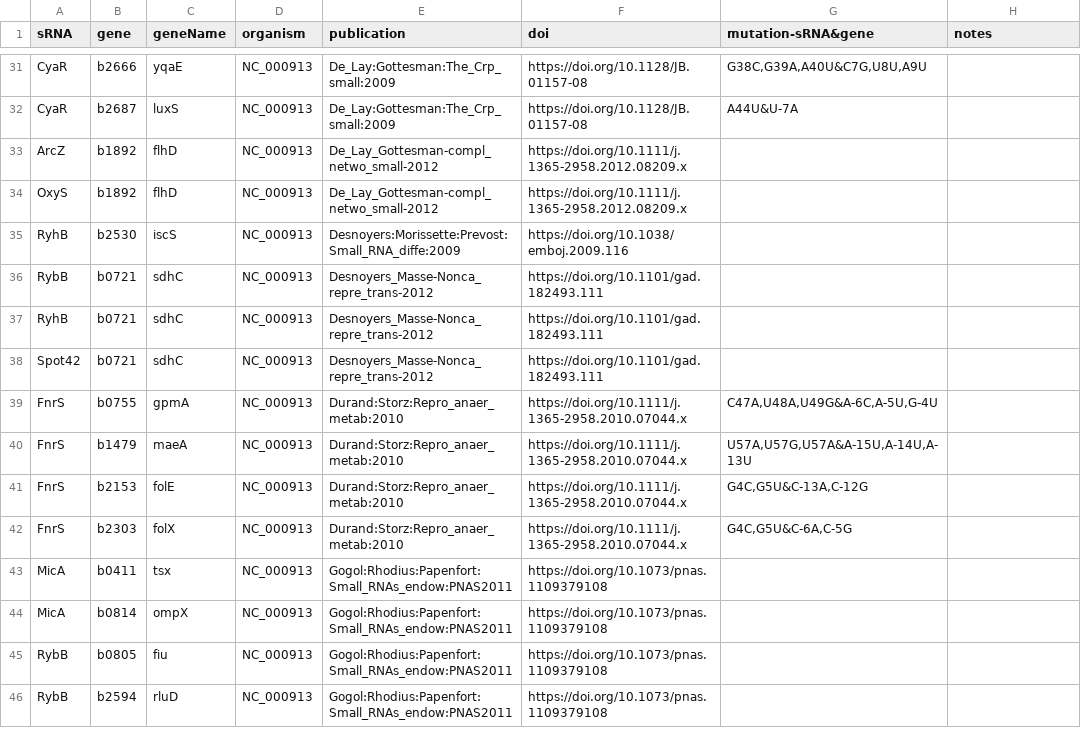
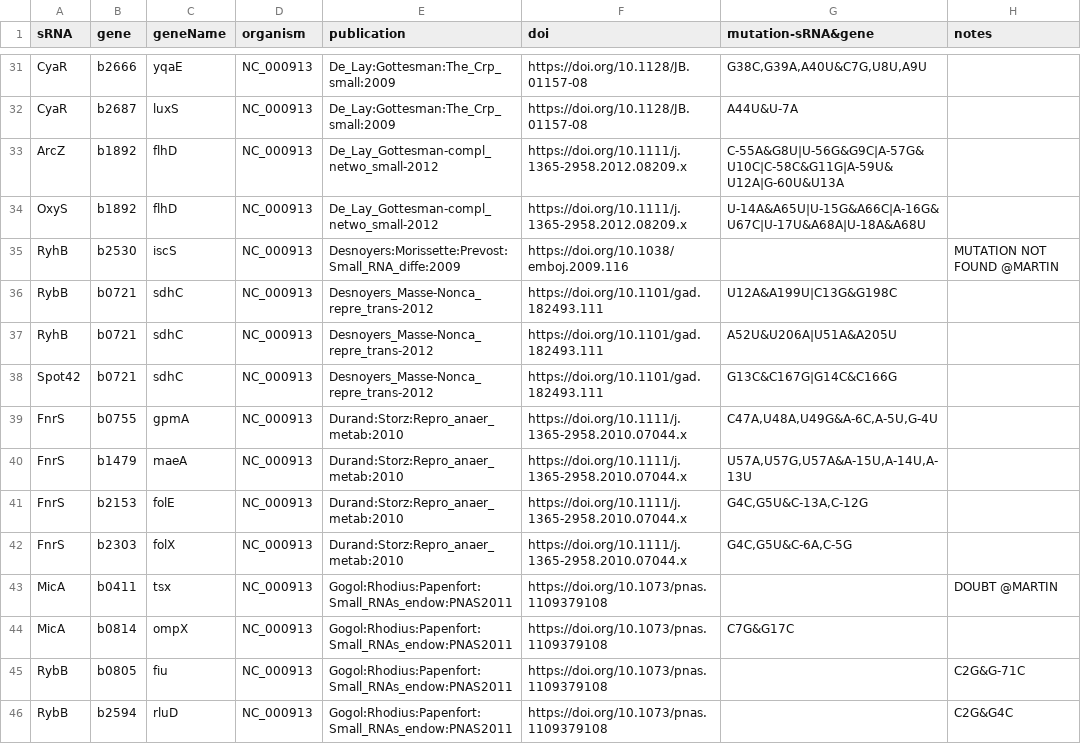
Before and after one commit to shriyogapriya/IntaRNA-benchmark, a TSV file: verified_interactions.tsv, drawn as a sheet; only a part is shown, gaps mark what is left out; the diff covers the shown part only.

Commit message:
updated NC_000913 from my notes
Updated all the mutations and notes of NC_000913 from my notes

```diff
--- a/verified_interactions.tsv
+++ b/verified_interactions.tsv
@@ -32,8 +32,8 @@ CyaR	b2666	yqaE	NC_000913	De_Lay:Gottesman:The_Crp_small:2009	https://doi.org/10
 CyaR	b2687	luxS	NC_000913	De_Lay:Gottesman:The_Crp_small:2009	https://doi.org/10.1128/JB.01157-08	A44U&U-7A	
-ArcZ	b1892	flhD	NC_000913	De_Lay_Gottesman-compl_netwo_small-2012	https://doi.org/10.1111/j.1365-2958.2012.08209.x		
-OxyS	b1892	flhD	NC_000913	De_Lay_Gottesman-compl_netwo_small-2012	https://doi.org/10.1111/j.1365-2958.2012.08209.x		
-RyhB	b2530	iscS	NC_000913	Desnoyers:Morissette:Prevost:Small_RNA_diffe:2009	https://doi.org/10.1038/emboj.2009.116		
-RybB	b0721	sdhC	NC_000913	Desnoyers_Masse-Nonca_repre_trans-2012	https://doi.org/10.1101/gad.182493.111		
-RyhB	b0721	sdhC	NC_000913	Desnoyers_Masse-Nonca_repre_trans-2012	https://doi.org/10.1101/gad.182493.111		
-Spot42	b0721	sdhC	NC_000913	Desnoyers_Masse-Nonca_repre_trans-2012	https://doi.org/10.1101/gad.182493.111		
+ArcZ	b1892	flhD	NC_000913	De_Lay_Gottesman-compl_netwo_small-2012	https://doi.org/10.1111/j.1365-2958.2012.08209.x	C-55A&G8U|U-56G&G9C|A-57G&U10C|C-58C&G11G|A-59U&U12A|G-60U&U13A	
+OxyS	b1892	flhD	NC_000913	De_Lay_Gottesman-compl_netwo_small-2012	https://doi.org/10.1111/j.1365-2958.2012.08209.x	U-14A&A65U|U-15G&A66C|A-16G&U67C|U-17U&A68A|U-18A&A68U	
+RyhB	b2530	iscS	NC_000913	Desnoyers:Morissette:Prevost:Small_RNA_diffe:2009	https://doi.org/10.1038/emboj.2009.116		MUTATION NOT FOUND @MARTIN
+RybB	b0721	sdhC	NC_000913	Desnoyers_Masse-Nonca_repre_trans-2012	https://doi.org/10.1101/gad.182493.111	U12A&A199U|C13G&G198C	
+RyhB	b0721	sdhC	NC_000913	Desnoyers_Masse-Nonca_repre_trans-2012	https://doi.org/10.1101/gad.182493.111	A52U&U206A|U51A&A205U	
+Spot42	b0721	sdhC	NC_000913	Desnoyers_Masse-Nonca_repre_trans-2012	https://doi.org/10.1101/gad.182493.111	G13C&C167G|G14C&C166G	
 FnrS	b0755	gpmA	NC_000913	Durand:Storz:Repro_anaer_metab:2010	https://doi.org/10.1111/j.1365-2958.2010.07044.x	C47A,U48A,U49G&A-6C,A-5U,G-4U	
@@ -42,5 +42,5 @@ FnrS	b2153	folE	NC_000913	Durand:Storz:Repro_anaer_metab:2010	https://doi.org/10
 FnrS	b2303	folX	NC_000913	Durand:Storz:Repro_anaer_metab:2010	https://doi.org/10.1111/j.1365-2958.2010.07044.x	G4C,G5U&C-6A,C-5G	
-MicA	b0411	tsx	NC_000913	Gogol:Rhodius:Papenfort:Small_RNAs_endow:PNAS2011	https://doi.org/10.1073/pnas.1109379108		
-MicA	b0814	ompX	NC_000913	Gogol:Rhodius:Papenfort:Small_RNAs_endow:PNAS2011	https://doi.org/10.1073/pnas.1109379108		
-RybB	b0805	fiu	NC_000913	Gogol:Rhodius:Papenfort:Small_RNAs_endow:PNAS2011	https://doi.org/10.1073/pnas.1109379108		
-RybB	b2594	rluD	NC_000913	Gogol:Rhodius:Papenfort:Small_RNAs_endow:PNAS2011	https://doi.org/10.1073/pnas.1109379108		
+MicA	b0411	tsx	NC_000913	Gogol:Rhodius:Papenfort:Small_RNAs_endow:PNAS2011	https://doi.org/10.1073/pnas.1109379108		DOUBT @MARTIN
+MicA	b0814	ompX	NC_000913	Gogol:Rhodius:Papenfort:Small_RNAs_endow:PNAS2011	https://doi.org/10.1073/pnas.1109379108	C7G&G17C	
+RybB	b0805	fiu	NC_000913	Gogol:Rhodius:Papenfort:Small_RNAs_endow:PNAS2011	https://doi.org/10.1073/pnas.1109379108		C2G&G-71C
+RybB	b2594	rluD	NC_000913	Gogol:Rhodius:Papenfort:Small_RNAs_endow:PNAS2011	https://doi.org/10.1073/pnas.1109379108		C2G&G4C
```
Also changed, not shown: 82 edited cells elsewhere in this file.
